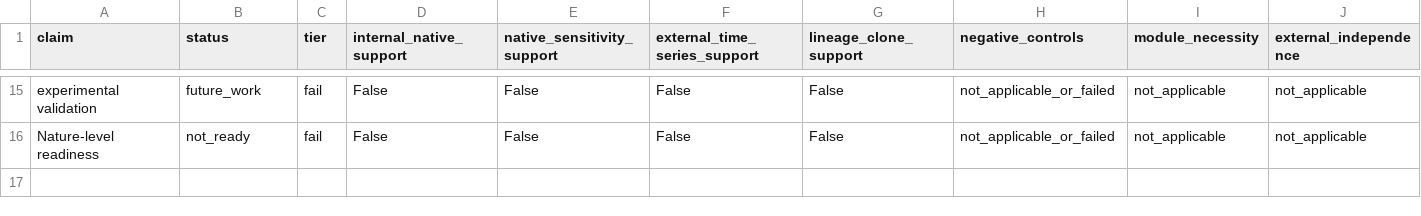
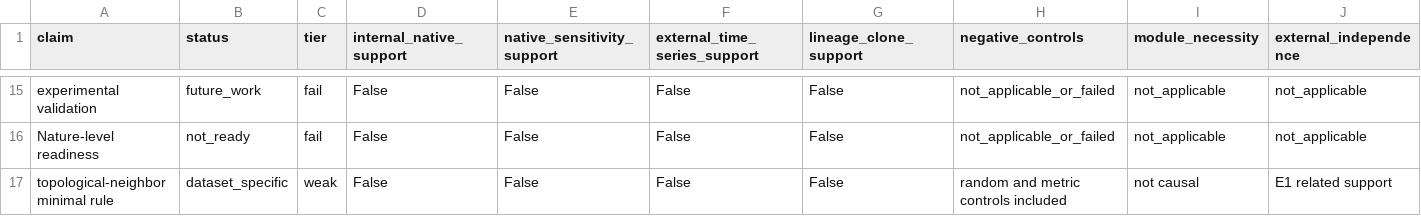
Before and after one commit to PeiXiangWang/devvcell_virtual_cell, a CSV file: tables/final_claim_evidence_tiers.csv, drawn as a sheet; only a part is shown, gaps mark what is left out; rows hold the shown columns only; the diff names each change by its address in the sheet, - before the commit and + after, or states it on an @@ line.

Commit message:
Add topological-neighbor minimal-rule branch analysis

```diff
--- a/tables/final_claim_evidence_tiers.csv
+++ b/tables/final_claim_evidence_tiers.csv
+row 17: topological-neighbor minimal rule | dataset_specific | weak | False | False | False | False | random and metric controls included | not causal | E1 related support
```
Also changed, not shown: 45 other files.
